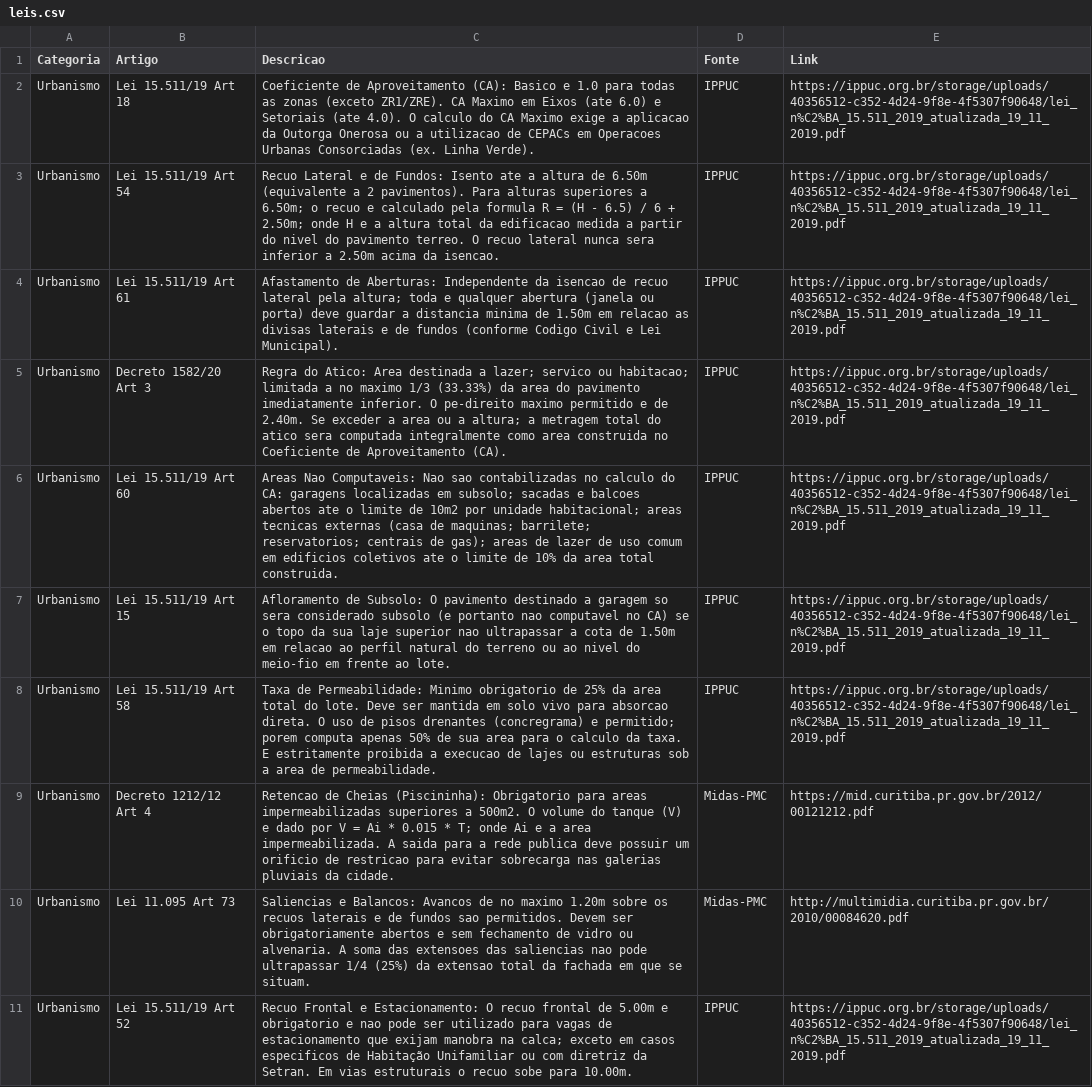
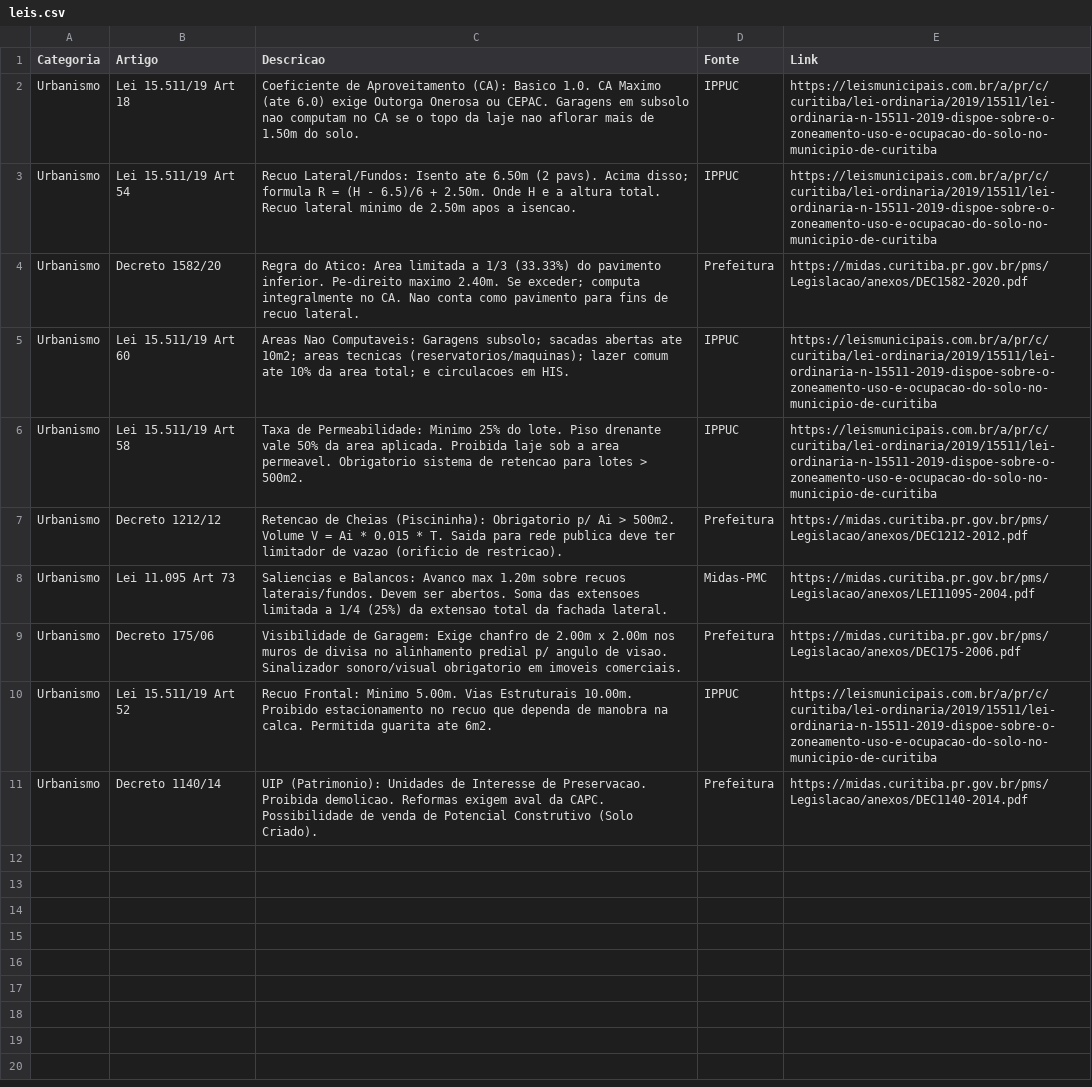
Before and after one commit to brunamidialand/Urbe, a CSV file: leis.csv, drawn as a sheet; removed rows and columns are numbered as before the commit, all else as after; the diff names each change by its address in the sheet, - before the commit and + after, or states it on an @@ line.

Commit message:
Update leis.csv

```diff
--- a/leis.csv
+++ b/leis.csv
-C2 (Descricao): …(CA): Basico e 1.0 para todas as zonas (exceto ZR1/ZRE). CA Maximo em Eixos (ate 6.0) e Setoriais (ate 4.0). O calculo do CA Maximo exige a aplicacao da Outorga Onerosa ou a utilizacao de CEPACs em Operacoes Urbanas Consorciadas (ex. Linha Verde).
+C2 (Descricao): …(CA): Basico 1.0. CA Maximo (ate 6.0) exige Outorga Onerosa ou CEPAC. Garagens em subsolo nao computam no CA se o topo da laje nao aflorar mais de 1.50m do solo.
-E2:E3 (Link): https://ippuc.org.br/storage/uploads/40356512-c352-4d24-9f8e-4f5307f90648/lei_n%C2%BA_15.511_2019_atualizada_19_11_2019.pdf
+E2:E3 (Link): https://leismunicipais.com.br/a/pr/c/curitiba/lei-ordinaria/2019/15511/lei-ordinaria-n-15511-2019-dispoe-sobre-o-zoneamento-uso-e-ocupacao-do-solo-no-municipio-de-curitiba
-C3 (Descricao): Recuo Lateral e de Fundos: Isento ate a altura de 6.50m (equivalente a 2 pavimentos). Para alturas superiores a 6.50m; o recuo e calculado pela formula R = (H - 6.5) / 6 + 2.50m; onde H e a altura total da edificacao medida a partir do nivel do pavimento terreo. O recuo lateral nunca sera inferior a 2.50m acima da isencao.
+C3 (Descricao): Recuo Lateral/Fundos: Isento ate 6.50m (2 pavs). Acima disso; formula R = (H - 6.5)/6 + 2.50m. Onde H e a altura total. Recuo lateral minimo de 2.50m apos a isencao.
-row 4: Urbanismo | Lei 15.511/19 Art 61 | Afastamento de Aberturas: Independente da isencao de recuo lateral pela altura; toda e qualquer abertura (janela ou porta) deve guardar a distancia minima de 1.50m em relacao as divisas laterais e de fundos (conforme Codigo Civil e Lei Municipal). | IPPUC | https://ippuc.org.br/storage/uploads/40356512-c352-4d24-9f8e-4f5307f90648/lei_n%C2%BA_15.511_2019_atualizada_19_11_2019.pdf
-row 5: Urbanismo | Decreto 1582/20 Art 3 | Regra do Atico: Area destinada a lazer; servico ou habitacao; limitada a no maximo 1/3 (33.33%) da area do pavimento imediatamente inferior. O pe-direito maximo permitido e de 2.40m. Se exceder a area ou a altura; a metragem total do atico sera computada integralmente como area construida no Coeficiente de Aproveitamento (CA). | IPPUC | https://ippuc.org.br/storage/uploads/40356512-c352-4d24-9f8e-4f5307f90648/lei_n%C2%BA_15.511_2019_atualizada_19_11_2019.pdf
+row 4: Urbanismo | Decreto 1582/20 | Regra do Atico: Area limitada a 1/3 (33.33%) do pavimento inferior. Pe-direito maximo 2.40m. Se exceder; computa integralmente no CA. Nao conta como pavimento para fins de recuo lateral. | Prefeitura | https://midas.curitiba.pr.gov.br/pms/Legislacao/anexos/DEC1582-2020.pdf
-C5 (Descricao): …Nao Computaveis: Nao sao contabilizadas no calculo do CA: garagens localizadas em subsolo; sacadas e balcoes abertos ate o limite de 10m2 por unidade habitacional; areas tecnicas externas (casa de maquinas; barrilete; reservatorios; centrais de gas); areas de lazer de uso comum em edificios coletivos ate o limite de 10% da area total construida.
+C5 (Descricao): …Nao Computaveis: Garagens subsolo; sacadas abertas ate 10m2; areas tecnicas (reservatorios/maquinas); lazer comum ate 10% da area total; e circulacoes em HIS.
-E5 (Link): https://ippuc.org.br/storage/uploads/40356512-c352-4d24-9f8e-4f5307f90648/lei_n%C2%BA_15.511_2019_atualizada_19_11_2019.pdf
+E5 (Link): https://leismunicipais.com.br/a/pr/c/curitiba/lei-ordinaria/2019/15511/lei-ordinaria-n-15511-2019-dispoe-sobre-o-zoneamento-uso-e-ocupacao-do-solo-no-municipio-de-curitiba
-row 7: Urbanismo | Lei 15.511/19 Art 15 | Afloramento de Subsolo: O pavimento destinado a garagem so sera considerado subsolo (e portanto nao computavel no CA) se o topo da sua laje superior nao ultrapassar a cota de 1.50m em relacao ao perfil natural do terreno ou ao nivel do meio-fio em frente ao lote. | IPPUC | https://ippuc.org.br/storage/uploads/40356512-c352-4d24-9f8e-4f5307f90648/lei_n%C2%BA_15.511_2019_atualizada_19_11_2019.pdf
-C6 (Descricao): …Permeabilidade: Minimo obrigatorio de 25% da area total do lote. Deve ser mantida em solo vivo para absorcao direta. O uso de pisos drenantes (concregrama) e permitido; porem computa apenas 50% de sua area para o calculo da taxa. E estritamente proibida a execucao de lajes ou estruturas sob a area de permeabilidade.
+C6 (Descricao): …Permeabilidade: Minimo 25% do lote. Piso drenante vale 50% da area aplicada. Proibida laje sob a area permeavel. Obrigatorio sistema de retencao para lotes > 500m2.
-E6 (Link): https://ippuc.org.br/storage/uploads/40356512-c352-4d24-9f8e-4f5307f90648/lei_n%C2%BA_15.511_2019_atualizada_19_11_2019.pdf
+E6 (Link): https://leismunicipais.com.br/a/pr/c/curitiba/lei-ordinaria/2019/15511/lei-ordinaria-n-15511-2019-dispoe-sobre-o-zoneamento-uso-e-ocupacao-do-solo-no-municipio-de-curitiba
-row 9: Urbanismo | Decreto 1212/12 Art 4 | Retencao de Cheias (Piscininha): Obrigatorio para areas impermeabilizadas superiores a 500m2. O volume do tanque (V) e dado por V = Ai * 0.015 * T; onde Ai e a area impermeabilizada. A saida para a rede publica deve possuir um orificio de restricao para evitar sobrecarga nas galerias pluviais da cidade. | Midas-PMC | https://mid.curitiba.pr.gov.br/2012/00121212.pdf
+row 7: Urbanismo | Decreto 1212/12 | Retencao de Cheias (Piscininha): Obrigatorio p/ Ai > 500m2. Volume V = Ai * 0.015 * T. Saida para rede publica deve ter limitador de vazao (orificio de restricao). | Prefeitura | https://midas.curitiba.pr.gov.br/pms/Legislacao/anexos/DEC1212-2012.pdf
-C8 (Descricao): …e Balancos: Avancos de no maximo 1.20m sobre os recuos laterais e de fundos sao permitidos. Devem ser obrigatoriamente abertos e sem fechamento de vidro ou alvenaria. A soma das extensoes das saliencias nao pode ultrapassar 1/4 (25%) da extensao total da fachada em que se situam.
+C8 (Descricao): …e Balancos: Avanco max 1.20m sobre recuos laterais/fundos. Devem ser abertos. Soma das extensoes limitada a 1/4 (25%) da extensao total da fachada lateral.
-E8 (Link): http://multimidia.curitiba.pr.gov.br/2010/00084620.pdf
+E8 (Link): https://midas.curitiba.pr.gov.br/pms/Legislacao/anexos/LEI11095-2004.pdf
+row 9: Urbanismo | Decreto 175/06 | Visibilidade de Garagem: Exige chanfro de 2.00m x 2.00m nos muros de divisa no alinhamento predial p/ angulo de visao. Sinalizador sonoro/visual obrigatorio em imoveis comerciais. | Prefeitura | https://midas.curitiba.pr.gov.br/pms/Legislacao/anexos/DEC175-2006.pdf
-C10 (Descricao): Recuo Frontal e Estacionamento: O recuo frontal de 5.00m e obrigatorio e nao pode ser utilizado para vagas de estacionamento que exijam manobra na calca; exceto em casos especificos de Habitação Unifamiliar ou com diretriz da Setran. Em vias estruturais o recuo sobe para 10.00m.
+C10 (Descricao): Recuo Frontal: Minimo 5.00m. Vias Estruturais 10.00m. Proibido estacionamento no recuo que dependa de manobra na calca. Permitida guarita ate 6m2.
-E10 (Link): https://ippuc.org.br/storage/uploads/40356512-c352-4d24-9f8e-4f5307f90648/lei_n%C2%BA_15.511_2019_atualizada_19_11_2019.pdf
+E10 (Link): https://leismunicipais.com.br/a/pr/c/curitiba/lei-ordinaria/2019/15511/lei-ordinaria-n-15511-2019-dispoe-sobre-o-zoneamento-uso-e-ocupacao-do-solo-no-municipio-de-curitiba
+row 11: Urbanismo | Decreto 1140/14 | UIP (Patrimonio): Unidades de Interesse de Preservacao. Proibida demolicao. Reformas exigem aval da CAPC. Possibilidade de venda de Potencial Construtivo (Solo Criado). | Prefeitura | https://midas.curitiba.pr.gov.br/pms/Legislacao/anexos/DEC1140-2014.pdf
```
